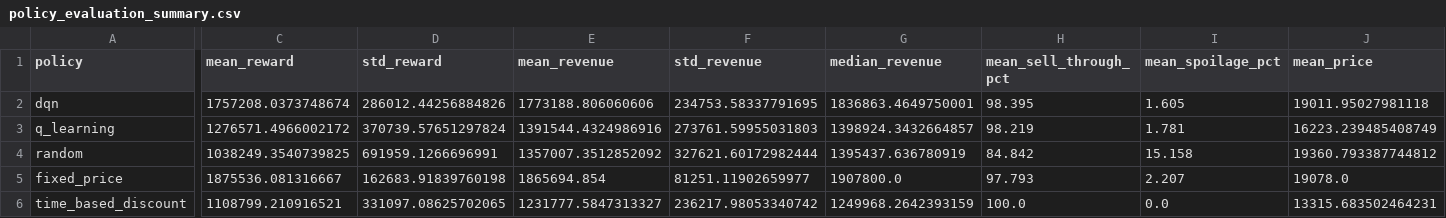
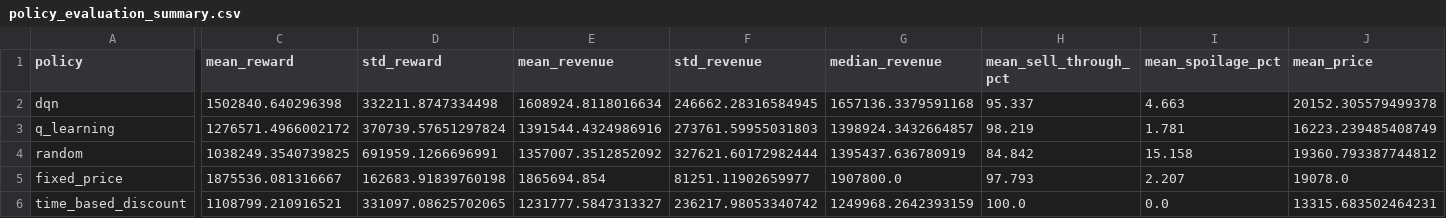
Before and after one commit to abinayasundaramoorthi/dynamic-pricing-rl, a CSV file: evaluation/policy_evaluation_summary.csv, drawn as a sheet; only a part is shown, gaps mark what is left out; the diff covers the shown part only; the diff names each change by its address in the sheet, - before the commit and + after, or states it on an @@ line.

```diff
--- a/evaluation/policy_evaluation_summary.csv
+++ b/evaluation/policy_evaluation_summary.csv
-C2 (mean_reward): 1757208.0373748674
+C2 (mean_reward): 1502840.640296398
-D2 (std_reward): 286012.44256884826
+D2 (std_reward): 332211.8747334498
-E2 (mean_revenue): 1773188.806060606
+E2 (mean_revenue): 1608924.8118016634
-F2 (std_revenue): 234753.58337791695
+F2 (std_revenue): 246662.28316584945
-G2 (median_revenue): 1836863.4649750001
+G2 (median_revenue): 1657136.3379591168
-H2 (mean_sell_through_pct): 98.395
+H2 (mean_sell_through_pct): 95.337
-I2 (mean_spoilage_pct): 1.605
+I2 (mean_spoilage_pct): 4.663
-J2 (mean_price): 19011.95027981118
+J2 (mean_price): 20152.305579499378
```
Also changed, not shown: 2 edited cells elsewhere in this file, evaluation/evaluation_results.csv, 7 other files.
